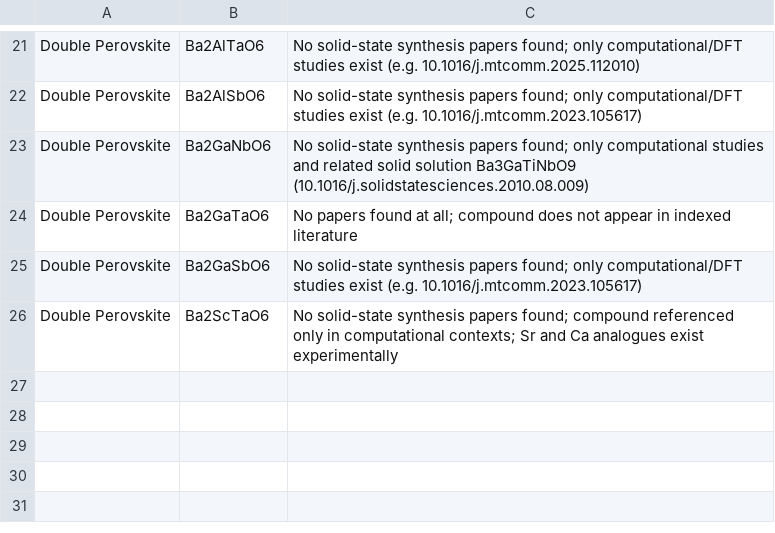
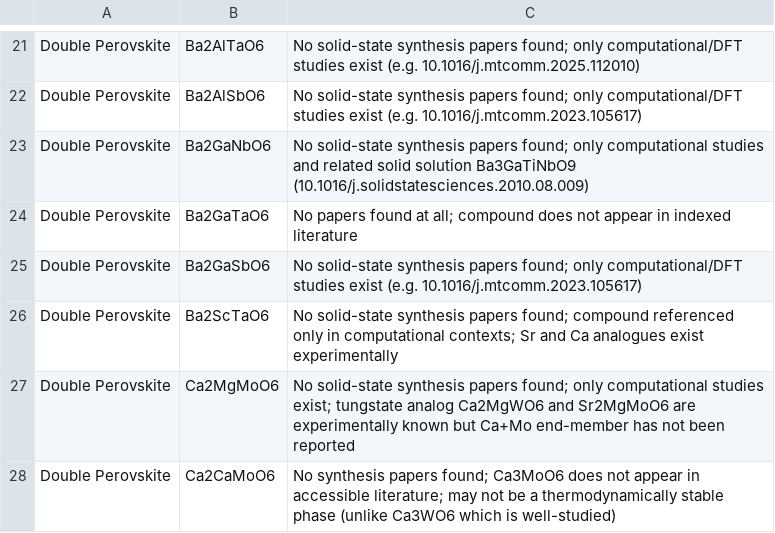
Before and after one commit to ColinBundschu/literature-search, a CSV file: synthesis_recipes_not_found.csv, drawn as a sheet; only a part is shown, gaps mark what is left out; the diff names each change by its address in the sheet, - before the commit and + after, or states it on an @@ line.

```diff
--- a/synthesis_recipes_not_found.csv
+++ b/synthesis_recipes_not_found.csv
+row 27: Double Perovskite | Ca2MgMoO6 | No solid-state synthesis papers found; only computational studies exist; tungstate analog Ca2MgWO6 and Sr2MgMoO6 are experimentally known but Ca+Mo end-member has not been reported
+row 28: Double Perovskite | Ca2CaMoO6 | No synthesis papers found; Ca3MoO6 does not appear in accessible literature; may not be a thermodynamically stable phase (unlike Ca3WO6 which is well-studied)
```
Also changed, not shown: synthesis_recipes.csv, synthesis_recipes_queue.csv.
